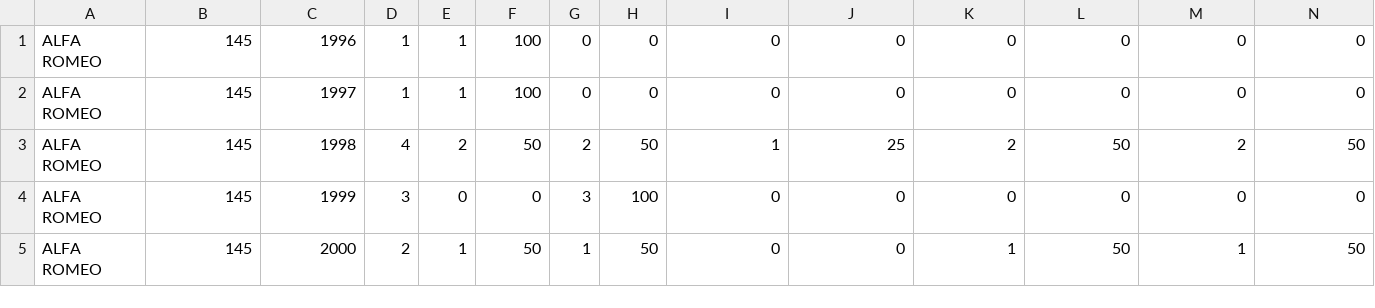
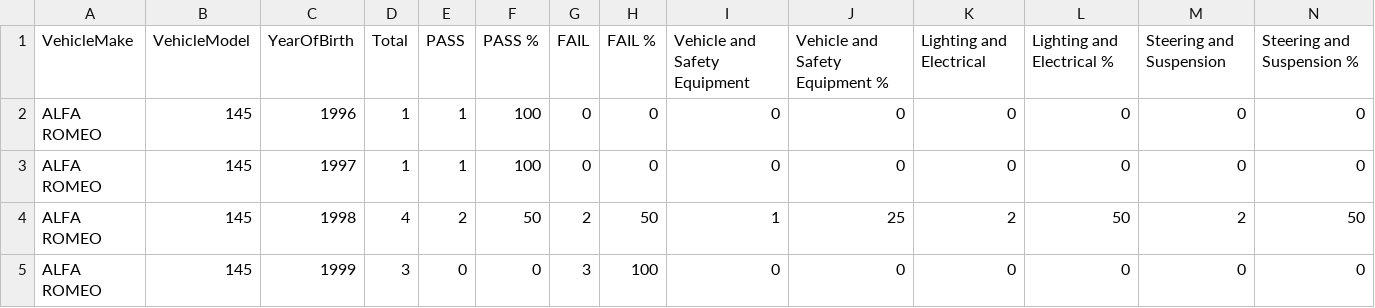
Before and after one commit to kirgrim/infoVis, a CSV file: Make.csv, drawn as a sheet; only a part is shown; the shorter side is filled out with more unchanged rows; rows hold the shown columns only; the diff names each change by its address in the sheet, - before the commit and + after, or states it on an @@ line.

Commit message:
Add files via upload

```diff
--- a/Make.csv
+++ b/Make.csv
+row 1: VehicleMake | VehicleModel | YearOfBirth | Total | PASS | PASS % | FAIL | FAIL % | Vehicle and Safety Equipment | Vehicle and Safety Equipment % | Lighting and Electrical | Lighting and Electrical % | Steering and Suspension | Steering and Suspension %
```
